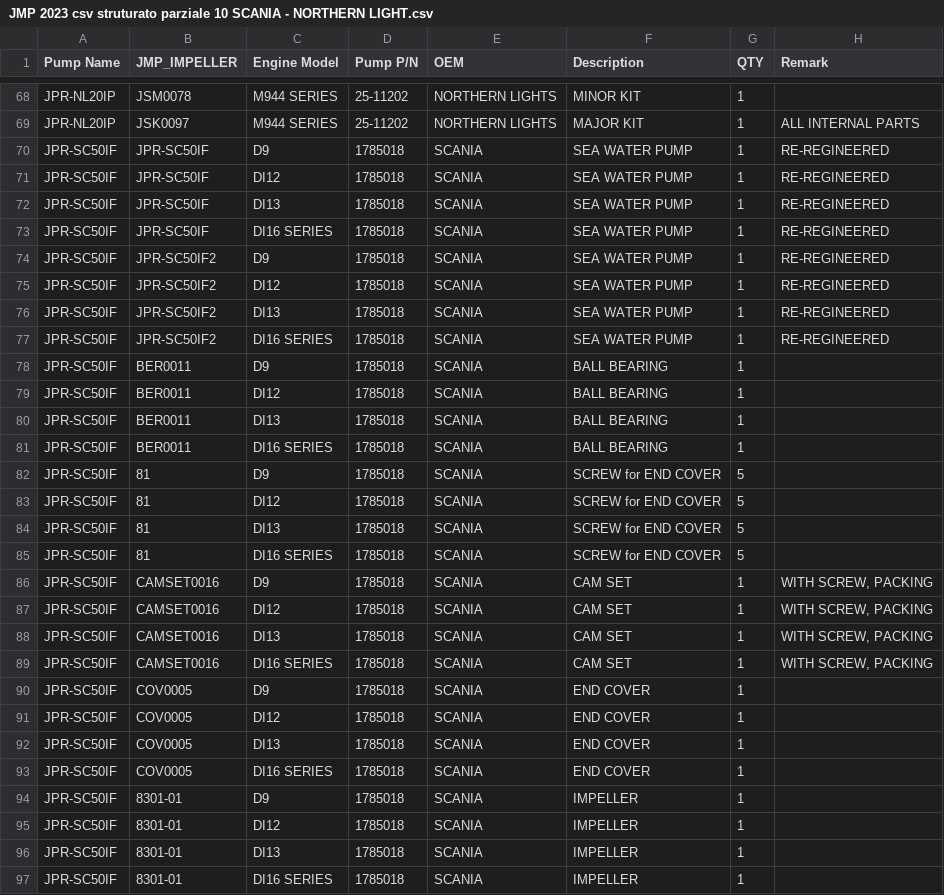
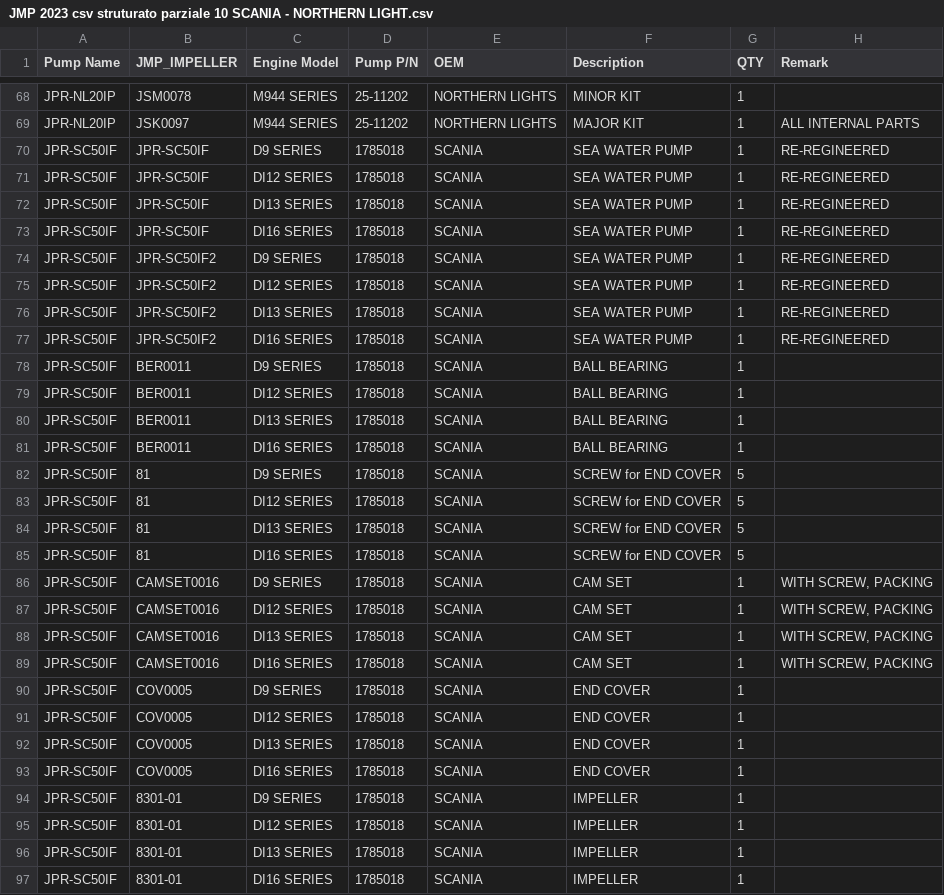
Before and after one commit to Alemusica/CSVer, a CSV file: JMP 2023 csv struturato parziale 10 SCANIA - NORTHERN LIGHT.csv, drawn as a sheet; only a part is shown, gaps mark what is left out; the diff covers the shown part only.

```diff
--- a/JMP 2023 csv struturato parziale 10 SCANIA - NORTHERN LIGHT.csv
+++ b/JMP 2023 csv struturato parziale 10 SCANIA - NORTHERN LIGHT.csv
@@ -69,29 +69,29 @@ Pump Name,JMP_IMPELLER,Engine Model,Pump P/N,OEM,Description,QTY,Remark
 "JPR-NL20IP","JSK0097","M944 SERIES","25-11202","NORTHERN LIGHTS","MAJOR KIT","1","ALL INTERNAL PARTS"
-"JPR-SC50IF","JPR-SC50IF","D9","1785018","SCANIA","SEA WATER PUMP","1","RE-REGINEERED"
-"JPR-SC50IF","JPR-SC50IF","DI12","1785018","SCANIA","SEA WATER PUMP","1","RE-REGINEERED"
-"JPR-SC50IF","JPR-SC50IF","DI13","1785018","SCANIA","SEA WATER PUMP","1","RE-REGINEERED"
+"JPR-SC50IF","JPR-SC50IF","D9 SERIES","1785018","SCANIA","SEA WATER PUMP","1","RE-REGINEERED"
+"JPR-SC50IF","JPR-SC50IF","DI12 SERIES","1785018","SCANIA","SEA WATER PUMP","1","RE-REGINEERED"
+"JPR-SC50IF","JPR-SC50IF","DI13 SERIES","1785018","SCANIA","SEA WATER PUMP","1","RE-REGINEERED"
 "JPR-SC50IF","JPR-SC50IF","DI16 SERIES","1785018","SCANIA","SEA WATER PUMP","1","RE-REGINEERED"
-"JPR-SC50IF","JPR-SC50IF2","D9","1785018","SCANIA","SEA WATER PUMP","1","RE-REGINEERED"
-"JPR-SC50IF","JPR-SC50IF2","DI12","1785018","SCANIA","SEA WATER PUMP","1","RE-REGINEERED"
-"JPR-SC50IF","JPR-SC50IF2","DI13","1785018","SCANIA","SEA WATER PUMP","1","RE-REGINEERED"
+"JPR-SC50IF","JPR-SC50IF2","D9 SERIES","1785018","SCANIA","SEA WATER PUMP","1","RE-REGINEERED"
+"JPR-SC50IF","JPR-SC50IF2","DI12 SERIES","1785018","SCANIA","SEA WATER PUMP","1","RE-REGINEERED"
+"JPR-SC50IF","JPR-SC50IF2","DI13 SERIES","1785018","SCANIA","SEA WATER PUMP","1","RE-REGINEERED"
 "JPR-SC50IF","JPR-SC50IF2","DI16 SERIES","1785018","SCANIA","SEA WATER PUMP","1","RE-REGINEERED"
-"JPR-SC50IF","BER0011","D9","1785018","SCANIA","BALL BEARING","1",
-"JPR-SC50IF","BER0011","DI12","1785018","SCANIA","BALL BEARING","1",
-"JPR-SC50IF","BER0011","DI13","1785018","SCANIA","BALL BEARING","1",
+"JPR-SC50IF","BER0011","D9 SERIES","1785018","SCANIA","BALL BEARING","1",
+"JPR-SC50IF","BER0011","DI12 SERIES","1785018","SCANIA","BALL BEARING","1",
+"JPR-SC50IF","BER0011","DI13 SERIES","1785018","SCANIA","BALL BEARING","1",
 "JPR-SC50IF","BER0011","DI16 SERIES","1785018","SCANIA","BALL BEARING","1",
-"JPR-SC50IF","81","D9","1785018","SCANIA","SCREW for END COVER","5",
-"JPR-SC50IF","81","DI12","1785018","SCANIA","SCREW for END COVER","5",
-"JPR-SC50IF","81","DI13","1785018","SCANIA","SCREW for END COVER","5",
+"JPR-SC50IF","81","D9 SERIES","1785018","SCANIA","SCREW for END COVER","5",
+"JPR-SC50IF","81","DI12 SERIES","1785018","SCANIA","SCREW for END COVER","5",
+"JPR-SC50IF","81","DI13 SERIES","1785018","SCANIA","SCREW for END COVER","5",
 "JPR-SC50IF","81","DI16 SERIES","1785018","SCANIA","SCREW for END COVER","5",
-"JPR-SC50IF","CAMSET0016","D9","1785018","SCANIA","CAM SET","1","WITH SCREW, PACKING"
-"JPR-SC50IF","CAMSET0016","DI12","1785018","SCANIA","CAM SET","1","WITH SCREW, PACKING"
-"JPR-SC50IF","CAMSET0016","DI13","1785018","SCANIA","CAM SET","1","WITH SCREW, PACKING"
+"JPR-SC50IF","CAMSET0016","D9 SERIES","1785018","SCANIA","CAM SET","1","WITH SCREW, PACKING"
+"JPR-SC50IF","CAMSET0016","DI12 SERIES","1785018","SCANIA","CAM SET","1","WITH SCREW, PACKING"
+"JPR-SC50IF","CAMSET0016","DI13 SERIES","1785018","SCANIA","CAM SET","1","WITH SCREW, PACKING"
 "JPR-SC50IF","CAMSET0016","DI16 SERIES","1785018","SCANIA","CAM SET","1","WITH SCREW, PACKING"
-"JPR-SC50IF","COV0005","D9","1785018","SCANIA","END COVER","1",
-"JPR-SC50IF","COV0005","DI12","1785018","SCANIA","END COVER","1",
-"JPR-SC50IF","COV0005","DI13","1785018","SCANIA","END COVER","1",
+"JPR-SC50IF","COV0005","D9 SERIES","1785018","SCANIA","END COVER","1",
+"JPR-SC50IF","COV0005","DI12 SERIES","1785018","SCANIA","END COVER","1",
+"JPR-SC50IF","COV0005","DI13 SERIES","1785018","SCANIA","END COVER","1",
 "JPR-SC50IF","COV0005","DI16 SERIES","1785018","SCANIA","END COVER","1",
-"JPR-SC50IF","8301-01","D9","1785018","SCANIA","IMPELLER","1",
-"JPR-SC50IF","8301-01","DI12","1785018","SCANIA","IMPELLER","1",
-"JPR-SC50IF","8301-01","DI13","1785018","SCANIA","IMPELLER","1",
+"JPR-SC50IF","8301-01","D9 SERIES","1785018","SCANIA","IMPELLER","1",
+"JPR-SC50IF","8301-01","DI12 SERIES","1785018","SCANIA","IMPELLER","1",
+"JPR-SC50IF","8301-01","DI13 SERIES","1785018","SCANIA","IMPELLER","1",
 "JPR-SC50IF","8301-01","DI16 SERIES","1785018","SCANIA","IMPELLER","1",
```
Also changed, not shown: 125 edited cells elsewhere in this file, Additional_Outboard_Motor_Details_Table.csv, JMP 2023 csv struturato parziale 9 JOHN DEER MAN MITSUBISHI.csv, 1 other file.
